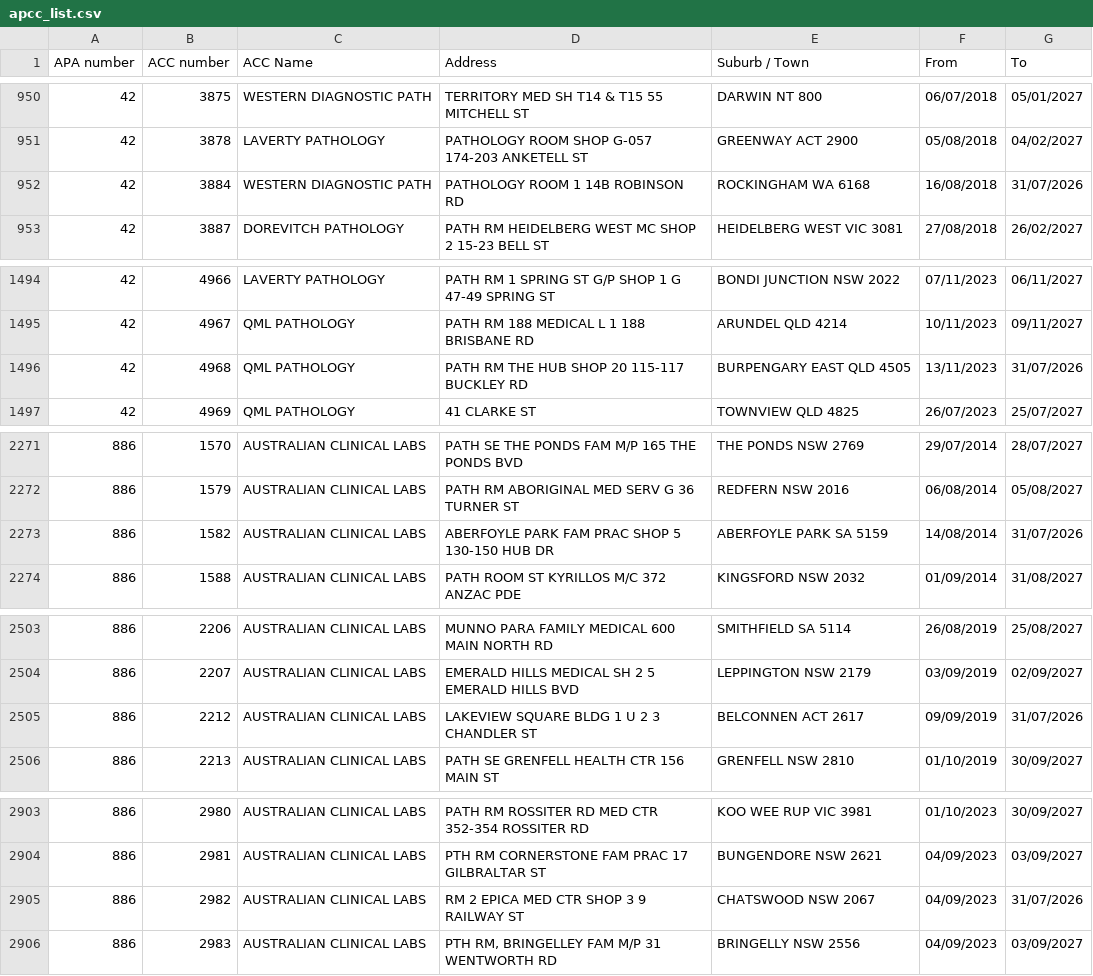
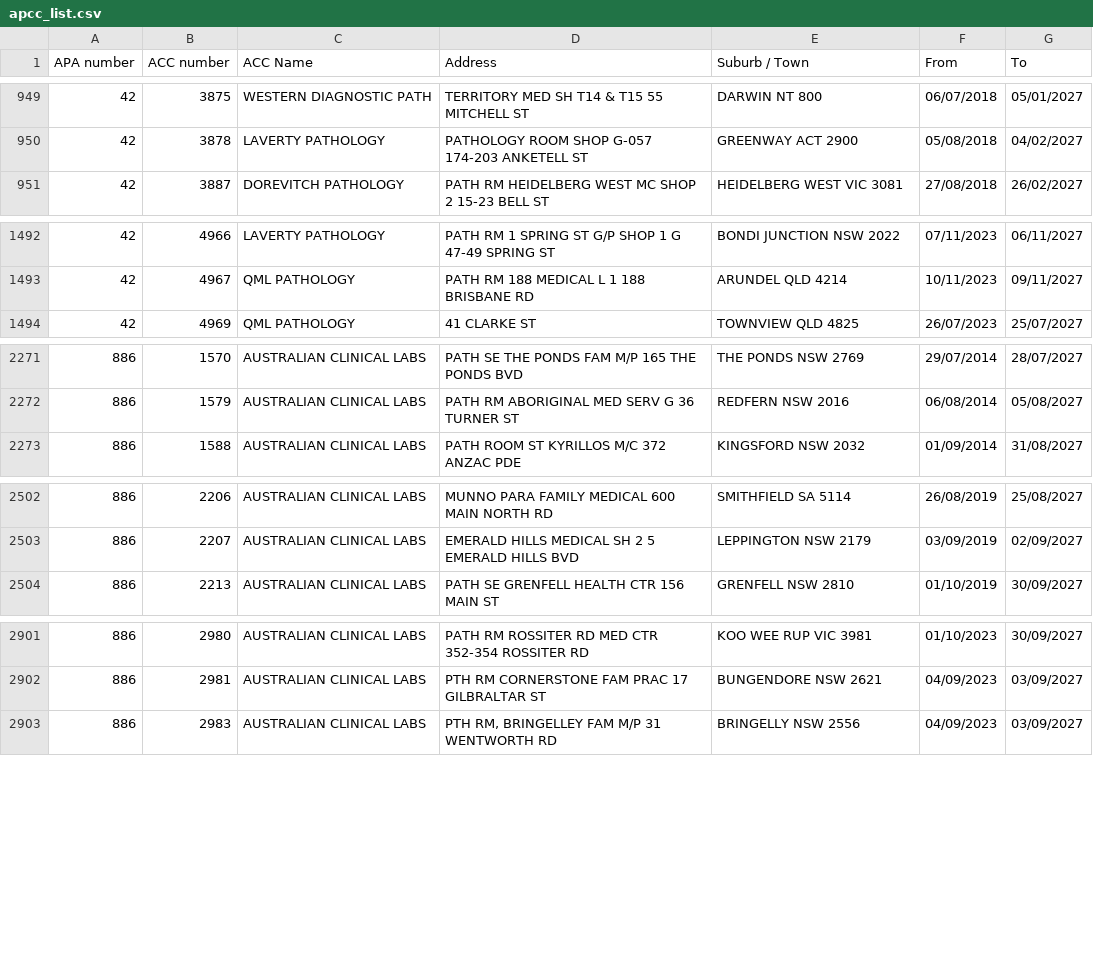
Before and after one commit to nwbort/apcc, a CSV file: apcc_list.csv, drawn as a sheet; only a part is shown, gaps mark what is left out; the diff covers the shown part only.

```diff
--- a/apcc_list.csv
+++ b/apcc_list.csv
@@ -951,3 +950,2 @@ APA number,ACC number,ACC Name,Address,Suburb / Town,From,To
 42,3878,LAVERTY PATHOLOGY,PATHOLOGY ROOM SHOP G-057 174-203 ANKETELL ST,GREENWAY ACT 2900,05/08/2018,04/02/2027
-42,3884,WESTERN DIAGNOSTIC PATH,PATHOLOGY ROOM 1 14B ROBINSON RD,ROCKINGHAM WA 6168,16/08/2018,31/07/2026
 42,3887,DOREVITCH PATHOLOGY,PATH RM HEIDELBERG WEST MC SHOP 2 15-23 BELL ST,HEIDELBERG WEST VIC 3081,27/08/2018,26/02/2027
@@ -1495,3 +1493,2 @@ APA number,ACC number,ACC Name,Address,Suburb / Town,From,To
 42,4967,QML PATHOLOGY,PATH RM 188 MEDICAL L 1 188 BRISBANE RD,ARUNDEL QLD 4214,10/11/2023,09/11/2027
-42,4968,QML PATHOLOGY,PATH RM THE HUB SHOP 20 115-117 BUCKLEY RD,BURPENGARY EAST QLD 4505,13/11/2023,31/07/2026
 42,4969,QML PATHOLOGY,41 CLARKE ST,TOWNVIEW QLD 4825,26/07/2023,25/07/2027
@@ -2272,3 +2272,2 @@ APA number,ACC number,ACC Name,Address,Suburb / Town,From,To
 886,1579,AUSTRALIAN CLINICAL LABS,PATH RM ABORIGINAL MED SERV G 36 TURNER ST,REDFERN NSW 2016,06/08/2014,05/08/2027
-886,1582,AUSTRALIAN CLINICAL LABS,ABERFOYLE PARK FAM PRAC SHOP 5 130-150 HUB DR,ABERFOYLE PARK SA 5159,14/08/2014,31/07/2026
 886,1588,AUSTRALIAN CLINICAL LABS,PATH ROOM ST KYRILLOS M/C 372 ANZAC PDE,KINGSFORD NSW 2032,01/09/2014,31/08/2027
@@ -2504,3 +2503,2 @@ APA number,ACC number,ACC Name,Address,Suburb / Town,From,To
 886,2207,AUSTRALIAN CLINICAL LABS,EMERALD HILLS MEDICAL SH 2 5 EMERALD HILLS BVD,LEPPINGTON NSW 2179,03/09/2019,02/09/2027
-886,2212,AUSTRALIAN CLINICAL LABS,LAKEVIEW SQUARE BLDG 1 U 2 3 CHANDLER ST,BELCONNEN ACT 2617,09/09/2019,31/07/2026
 886,2213,AUSTRALIAN CLINICAL LABS,PATH SE GRENFELL HEALTH CTR 156 MAIN ST,GRENFELL NSW 2810,01/10/2019,30/09/2027
@@ -2904,3 +2902,2 @@ APA number,ACC number,ACC Name,Address,Suburb / Town,From,To
 886,2981,AUSTRALIAN CLINICAL LABS,PTH RM CORNERSTONE FAM PRAC 17 GILBRALTAR ST,BUNGENDORE NSW 2621,04/09/2023,03/09/2027
-886,2982,AUSTRALIAN CLINICAL LABS,RM 2 EPICA MED CTR SHOP 3 9 RAILWAY ST,CHATSWOOD NSW 2067,04/09/2023,31/07/2026
 886,2983,AUSTRALIAN CLINICAL LABS,"PTH RM, BRINGELLEY FAM M/P 31 WENTWORTH RD",BRINGELLY NSW 2556,04/09/2023,03/09/2027
```
Also changed, not shown: 11 added rows, 2 removed rows and 3 edited cells elsewhere in this file.
